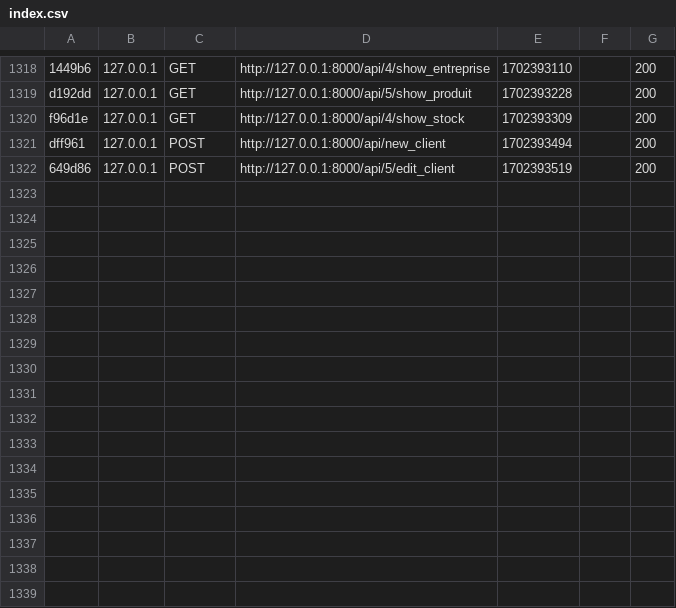
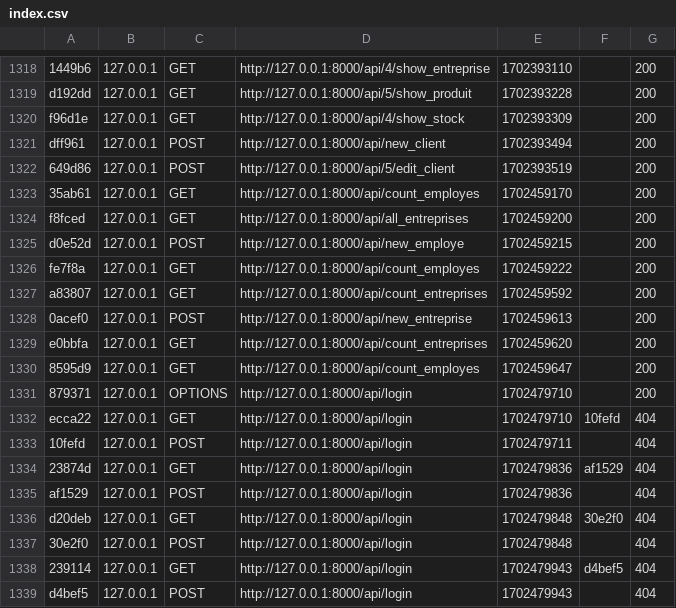
Before and after one commit to PETYTH/watch_me_crm_symfony, a CSV file: var/cache/dev/profiler/index.csv, drawn as a sheet; only a part is shown, gaps mark what is left out; the diff names each change by its address in the sheet, - before the commit and + after, or states it on an @@ line.

Commit message:
Count entreprises et Employes

```diff
--- a/var/cache/dev/profiler/index.csv
+++ b/var/cache/dev/profiler/index.csv
+row 1323: 35ab61 | 127.0.0.1 | GET | http://127.0.0.1:8000/api/count_employes | 1702459170 |  | 200
+row 1324: f8fced | 127.0.0.1 | GET | http://127.0.0.1:8000/api/all_entreprises | 1702459200 |  | 200
+row 1325: d0e52d | 127.0.0.1 | POST | http://127.0.0.1:8000/api/new_employe | 1702459215 |  | 200
+row 1326: fe7f8a | 127.0.0.1 | GET | http://127.0.0.1:8000/api/count_employes | 1702459222 |  | 200
+row 1327: a83807 | 127.0.0.1 | GET | http://127.0.0.1:8000/api/count_entreprises | 1702459592 |  | 200
+row 1328: 0acef0 | 127.0.0.1 | POST | http://127.0.0.1:8000/api/new_entreprise | 1702459613 |  | 200
+row 1329: e0bbfa | 127.0.0.1 | GET | http://127.0.0.1:8000/api/count_entreprises | 1702459620 |  | 200
+row 1330: 8595d9 | 127.0.0.1 | GET | http://127.0.0.1:8000/api/count_employes | 1702459647 |  | 200
+row 1331: 879371 | 127.0.0.1 | OPTIONS | http://127.0.0.1:8000/api/login | 1702479710 |  | 200
+row 1332: ecca22 | 127.0.0.1 | GET | http://127.0.0.1:8000/api/login | 1702479710 | 10fefd | 404
+row 1333: 10fefd | 127.0.0.1 | POST | http://127.0.0.1:8000/api/login | 1702479711 |  | 404
+row 1334: 23874d | 127.0.0.1 | GET | http://127.0.0.1:8000/api/login | 1702479836 | af1529 | 404
+row 1335: af1529 | 127.0.0.1 | POST | http://127.0.0.1:8000/api/login | 1702479836 |  | 404
+row 1336: d20deb | 127.0.0.1 | GET | http://127.0.0.1:8000/api/login | 1702479848 | 30e2f0 | 404
+row 1337: 30e2f0 | 127.0.0.1 | POST | http://127.0.0.1:8000/api/login | 1702479848 |  | 404
+row 1338: 239114 | 127.0.0.1 | GET | http://127.0.0.1:8000/api/login | 1702479943 | d4bef5 | 404
+row 1339: d4bef5 | 127.0.0.1 | POST | http://127.0.0.1:8000/api/login | 1702479943 |  | 404
```
Also changed, not shown: 12 other files.
